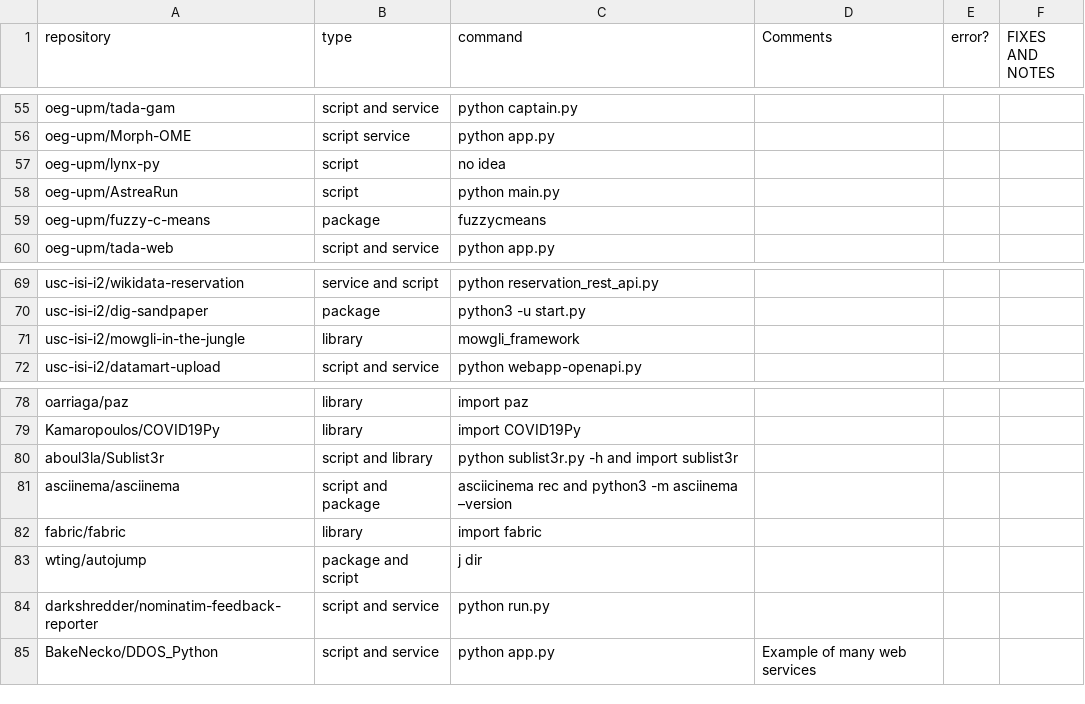
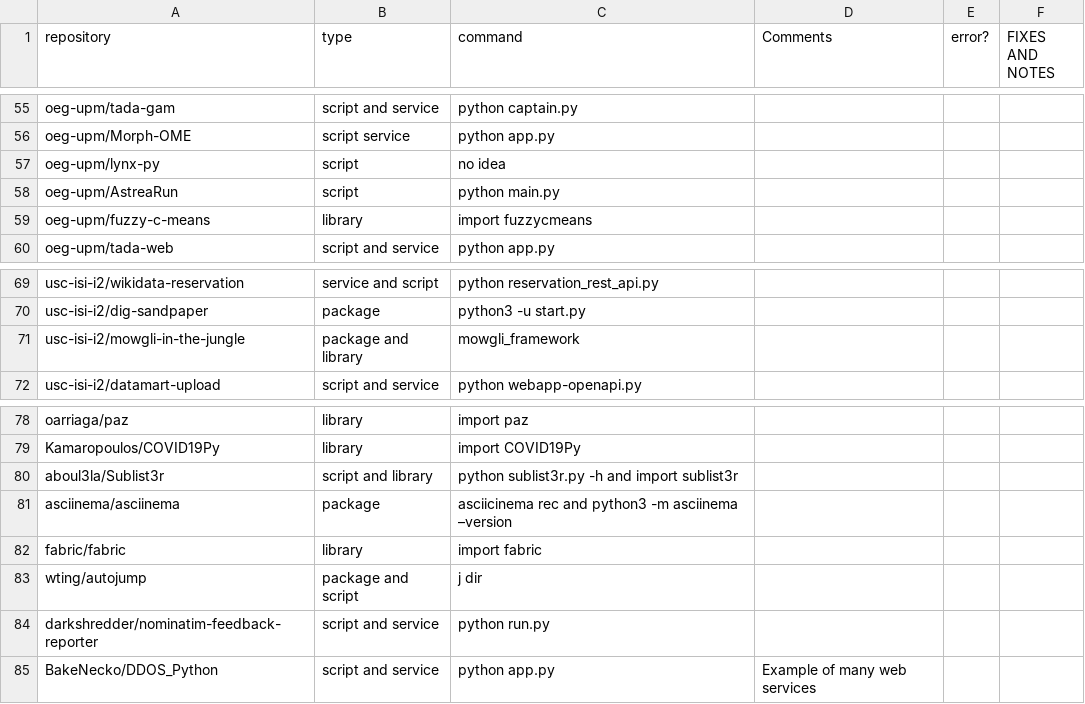
Before and after one commit to SoftwareUnderstanding/inspect4py, a CSV file: main_command/execution_commands_python_benchmark.csv, drawn as a sheet; only a part is shown, gaps mark what is left out.

```diff
--- a/main_command/execution_commands_python_benchmark.csv
+++ b/main_command/execution_commands_python_benchmark.csv
@@ -58,3 +58,3 @@ oeg-upm/lynx-py,script,no idea,,,
 oeg-upm/AstreaRun,script,python main.py,,,
-oeg-upm/fuzzy-c-means,package,fuzzycmeans,,,
+oeg-upm/fuzzy-c-means,library,import fuzzycmeans,,,
 oeg-upm/tada-web,script and service,python app.py,,,
@@ -70,3 +70,3 @@ usc-isi-i2/wikidata-reservation,service and script,python reservation_rest_api.p
 usc-isi-i2/dig-sandpaper,package,python3 -u start.py,,,
-usc-isi-i2/mowgli-in-the-jungle,library,mowgli_framework,,,
+usc-isi-i2/mowgli-in-the-jungle,package and library,mowgli_framework,,,
 usc-isi-i2/datamart-upload,script and service,python webapp-openapi.py,,,
@@ -80,3 +80,3 @@ Kamaropoulos/COVID19Py,library,import COVID19Py,,,
 aboul3la/Sublist3r,script and library,python sublist3r.py -h and import sublist3r,,,
-asciinema/asciinema,script and package,asciicinema rec and python3 -m asciinema –version,,,
+asciinema/asciinema,package,asciicinema rec and python3 -m asciinema –version,,,
 fabric/fabric,library,import fabric,,,
```
Also changed, not shown: main_command/evaluation_summary.csv.
